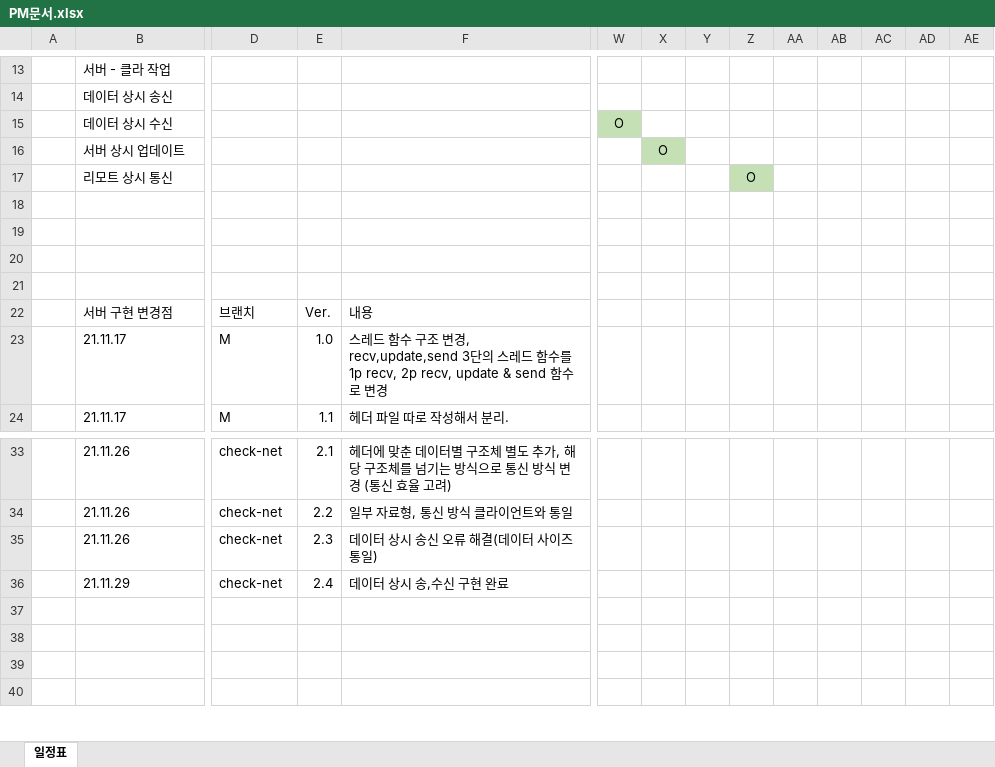
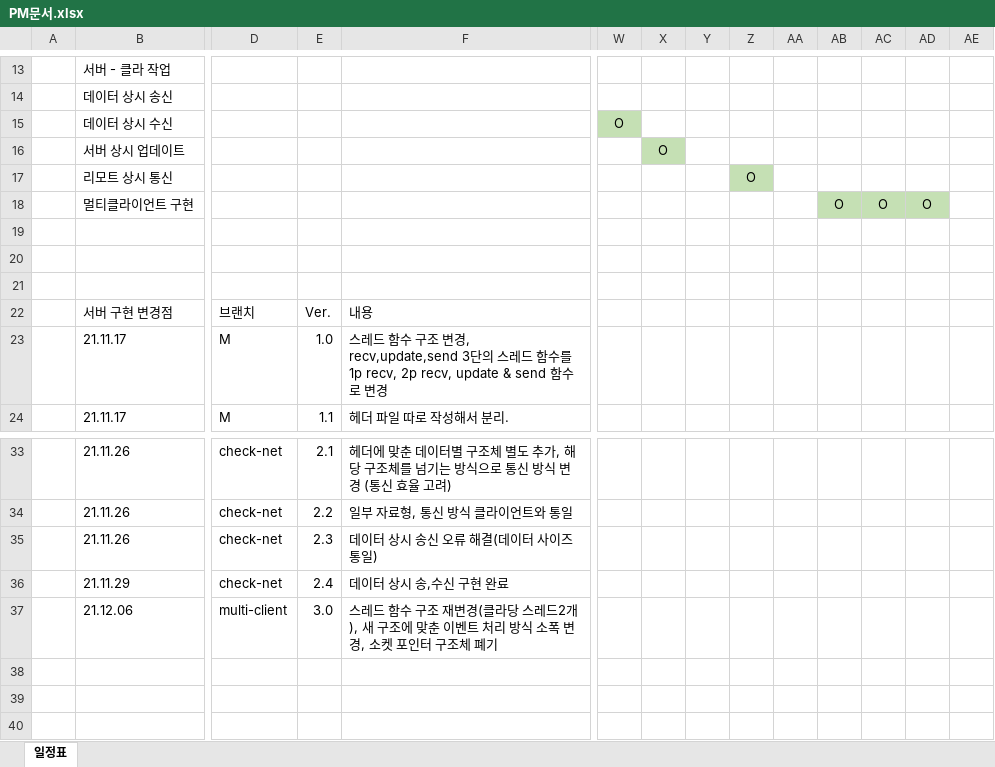
Before and after one commit to ljch0407/AirHockey, an Excel workbook: PM문서.xlsx, sheet 일정표, drawn as a sheet; only a part is shown, gaps mark what is left out; values as stored, in another font and other column widths than the file's, no borders; rows hold the shown columns only; the diff names each change by its address in the sheet, - before the commit and + after, or states it on an @@ line.

```diff
--- a/PM문서.xlsx (sheet 일정표)
+++ b/PM문서.xlsx (sheet 일정표)
-row 18: (empty)
+row 18:  | 멀티클라이언트 구현 |  |  |  |  |  |  |  |  | O | O | O
-AB18:AD18 fill: none
+AB18:AD18 fill: #C5E0B4
-row 37: (empty)
+row 37:  | 21.12.06 | multi-client | 3.0 | 스레드 함수 구조 재변경(클라당 스레드2개), 새 구조에 맞춘 이벤트 처리 방식 소폭 변경, 소켓 포인터 구조체 폐기
```
Also changed, not shown: 2 other files.
